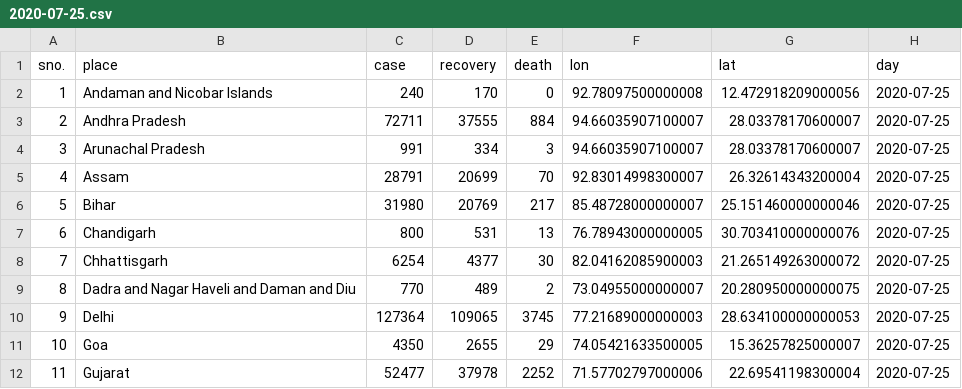
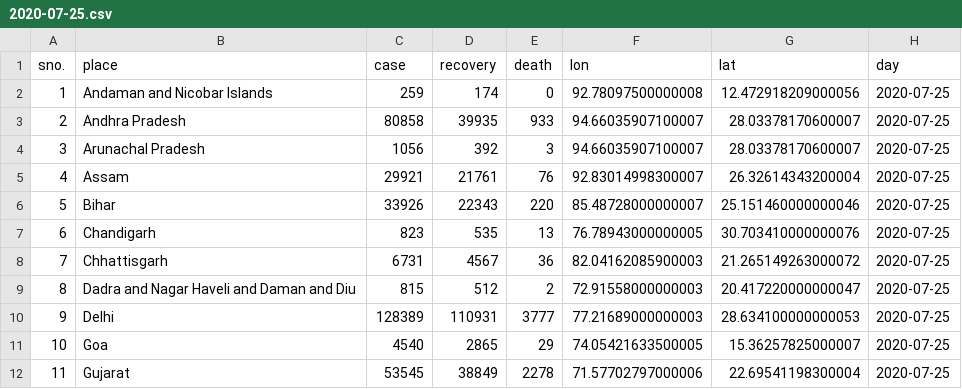
Before and after one commit to armsp/covid19.in, a CSV file: datasets/clean_daily_statewise_distribution/2020-07-25.csv, drawn as a sheet; only a part is shown; the diff covers the shown part only.

```diff
--- a/datasets/clean_daily_statewise_distribution/2020-07-25.csv
+++ b/datasets/clean_daily_statewise_distribution/2020-07-25.csv
@@ -1,12 +1,12 @@
 sno.,place,case,recovery,death,lon,lat,day
-1,Andaman and Nicobar Islands,240,170,0,92.78097500000008,12.472918209000056,2020-07-25
-2,Andhra Pradesh,72711,37555,884,94.66035907100007,28.03378170600007,2020-07-25
-3,Arunachal Pradesh,991,334,3,94.66035907100007,28.03378170600007,2020-07-25
-4,Assam,28791,20699,70,92.83014998300007,26.32614343200004,2020-07-25
-5,Bihar,31980,20769,217,85.48728000000007,25.151460000000046,2020-07-25
-6,Chandigarh,800,531,13,76.78943000000005,30.703410000000076,2020-07-25
-7,Chhattisgarh,6254,4377,30,82.04162085900003,21.265149263000072,2020-07-25
-8,Dadra and Nagar Haveli and Daman and Diu,770,489,2,73.04955000000007,20.280950000000075,2020-07-25
-9,Delhi,127364,109065,3745,77.21689000000003,28.634100000000053,2020-07-25
-10,Goa,4350,2655,29,74.05421633500005,15.36257825000007,2020-07-25
-11,Gujarat,52477,37978,2252,71.57702797000006,22.69541198300004,2020-07-25
+1,Andaman and Nicobar Islands,259,174,0,92.78097500000008,12.472918209000056,2020-07-25
+2,Andhra Pradesh,80858,39935,933,94.66035907100007,28.03378170600007,2020-07-25
+3,Arunachal Pradesh,1056,392,3,94.66035907100007,28.03378170600007,2020-07-25
+4,Assam,29921,21761,76,92.83014998300007,26.32614343200004,2020-07-25
+5,Bihar,33926,22343,220,85.48728000000007,25.151460000000046,2020-07-25
+6,Chandigarh,823,535,13,76.78943000000005,30.703410000000076,2020-07-25
+7,Chhattisgarh,6731,4567,36,82.04162085900003,21.265149263000072,2020-07-25
+8,Dadra and Nagar Haveli and Daman and Diu,815,512,2,72.91558000000003,20.417220000000047,2020-07-25
+9,Delhi,128389,110931,3777,77.21689000000003,28.634100000000053,2020-07-25
+10,Goa,4540,2865,29,74.05421633500005,15.36257825000007,2020-07-25
+11,Gujarat,53545,38849,2278,71.57702797000006,22.69541198300004,2020-07-25
```
Also changed, not shown: 63 edited cells elsewhere in this file, 3 other files.
